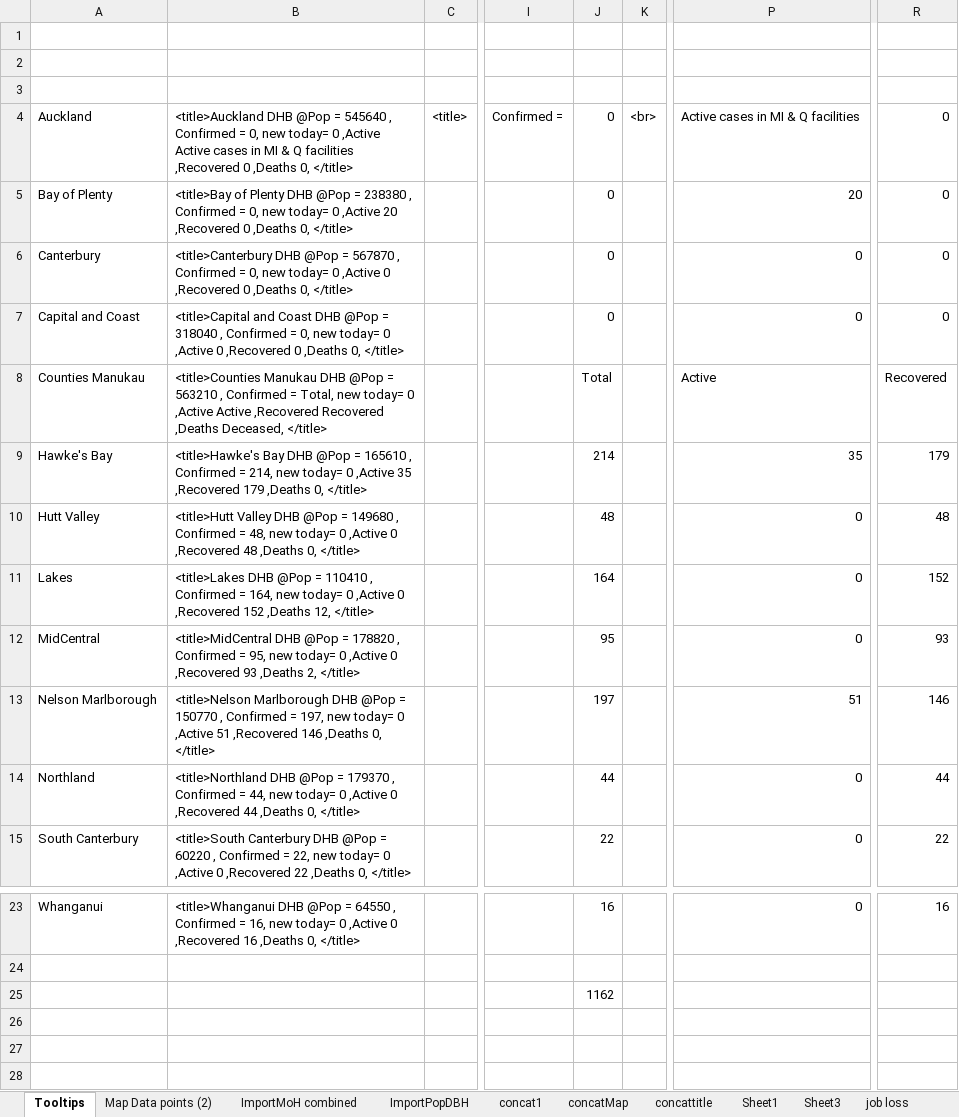
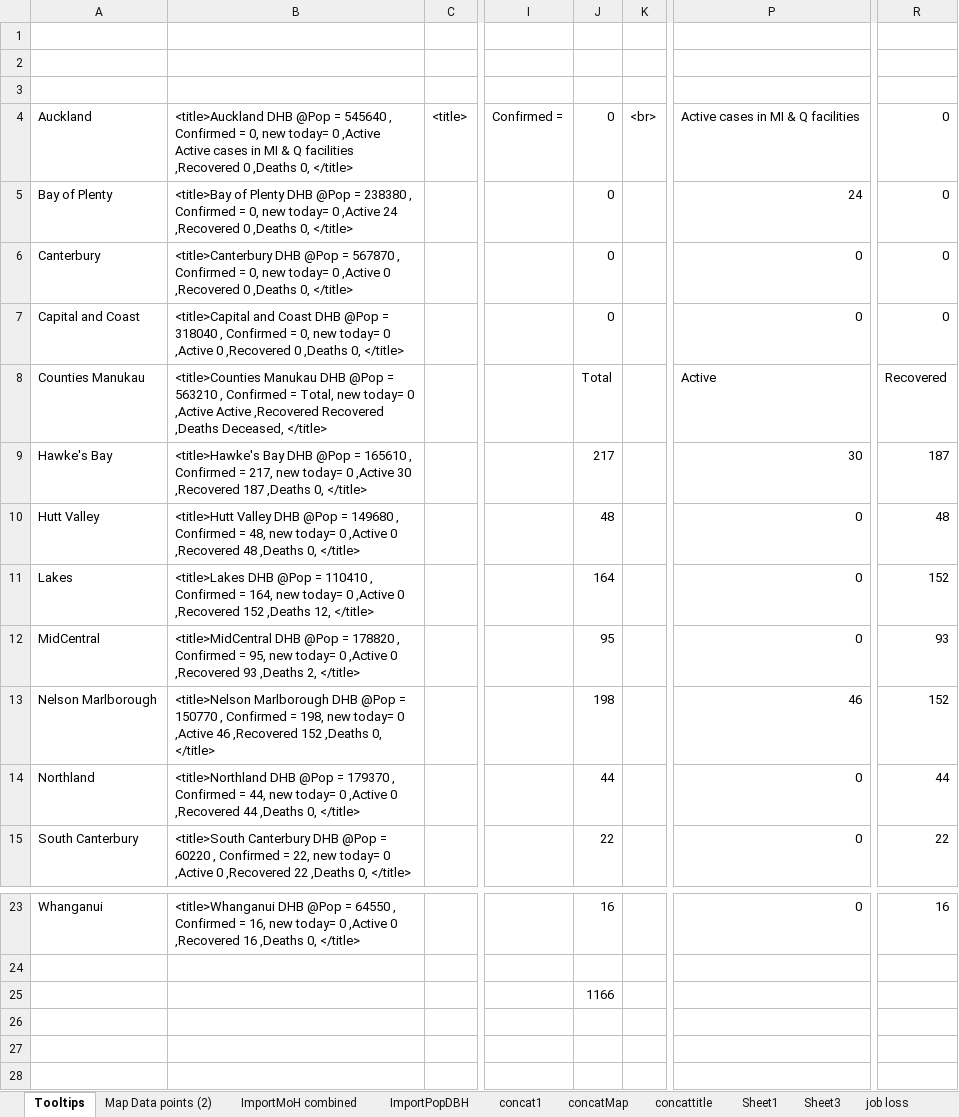
Before and after one commit to drakemax/TestGraphPage, an Excel workbook: NZMoH20200817.xlsx, sheet Tooltips, drawn as a sheet; only a part is shown, gaps mark what is left out; values as stored, in another font and other column widths than the file's, no borders; the diff names each change by its address in the sheet, - before the commit and + after, or states it on an @@ line.

```diff
--- a/NZMoH20200817.xlsx (sheet Tooltips)
+++ b/NZMoH20200817.xlsx (sheet Tooltips)
-B5: …0 ,Active 20 ,Recovered 0…
+B5: …0 ,Active 24 ,Recovered 0…
-P5: 20
+P5: 24
-B9: …Confirmed = 214, new today= 0 ,Active 35 ,Recovered 179 ,Deaths 0,…
+B9: …Confirmed = 217, new today= 0 ,Active 30 ,Recovered 187 ,Deaths 0,…
-J9: 214
+J9: 217
-P9: 35
+P9: 30
-R9: 179
+R9: 187
-B13: …Confirmed = 197, new today= 0 ,Active 51 ,Recovered 146 ,Deaths 0,…
+B13: …Confirmed = 198, new today= 0 ,Active 46 ,Recovered 152 ,Deaths 0,…
-J13: 197
+J13: 198
-P13: 51
+P13: 46
-R13: 146
+R13: 152
-J25: 1162
+J25: 1166
```
Also changed, not shown: sheet Map Data points (2), sheet ImportMoH combined, formulas that keep their value, 1 other file.
